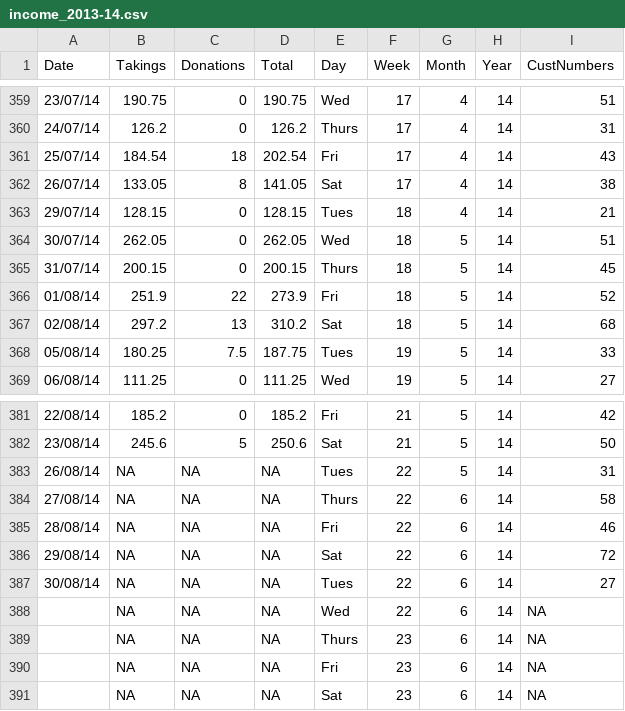
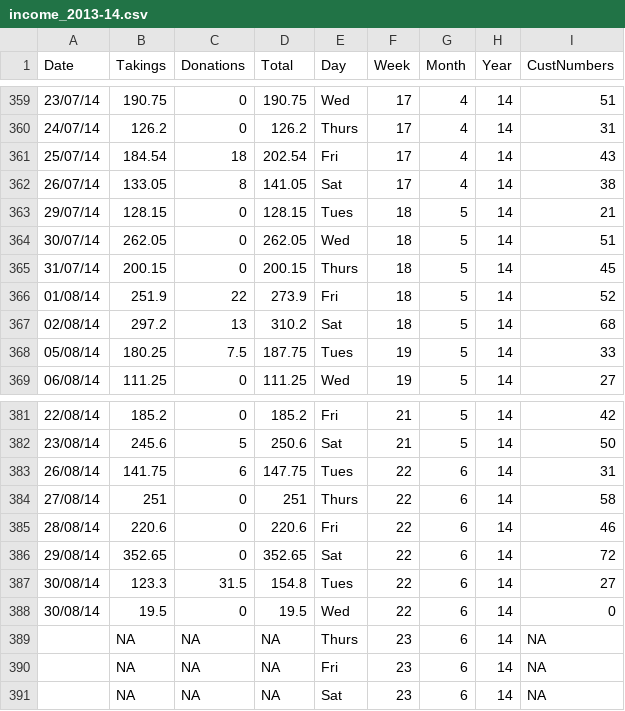
Before and after one commit to rpillar/dashboard, a CSV file: data/income_2013-14.csv, drawn as a sheet; only a part is shown, gaps mark what is left out.

```diff
--- a/data/income_2013-14.csv
+++ b/data/income_2013-14.csv
@@ -362,3 +362,3 @@ Date,Takings,Donations,Total,Day,Week,Month,Year,CustNumbers
 26/07/14,133.05,8,141.05,Sat,17,4,14,38
-29/07/14,128.15,0,128.15,Tues,18,4,14,21
+29/07/14,128.15,0,128.15,Tues,18,5,14,21
 30/07/14,262.05,0,262.05,Wed,18,5,14,51
@@ -382,8 +382,8 @@ Date,Takings,Donations,Total,Day,Week,Month,Year,CustNumbers
 23/08/14,245.6,5,250.6,Sat,21,5,14,50
-26/08/14,NA,NA,NA,Tues,22,5,14,31
-27/08/14,NA,NA,NA,Thurs,22,6,14,58
-28/08/14,NA,NA,NA,Fri,22,6,14,46
-29/08/14,NA,NA,NA,Sat,22,6,14,72
-30/08/14,NA,NA,NA,Tues,22,6,14,27
-,NA,NA,NA,Wed,22,6,14,NA
+26/08/14,141.75,6,147.75,Tues,22,6,14,31
+27/08/14,251,0,251,Thurs,22,6,14,58
+28/08/14,220.6,0,220.6,Fri,22,6,14,46
+29/08/14,352.65,0,352.65,Sat,22,6,14,72
+30/08/14,123.3,31.5,154.8,Tues,22,6,14,27
+30/08/14,19.5,0,19.5,Wed,22,6,14,0
 ,NA,NA,NA,Thurs,23,6,14,NA
```
Also changed, not shown: 1 other file.
